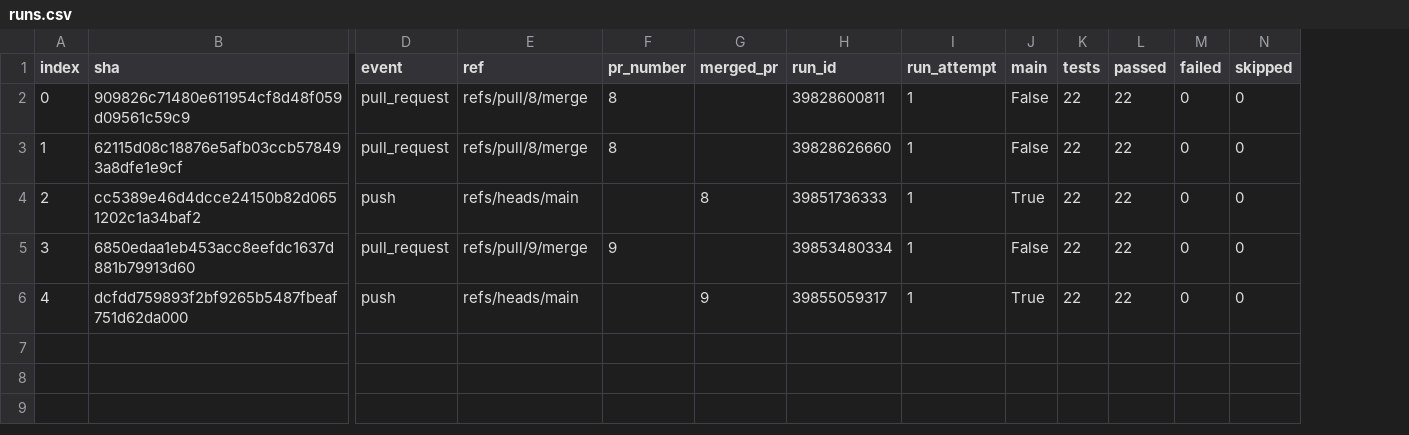
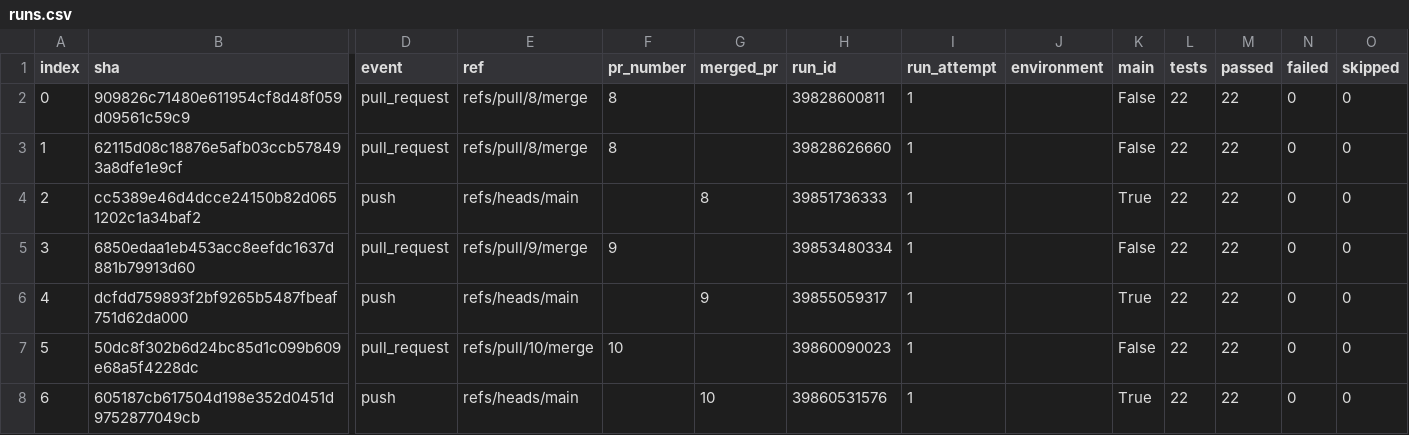
Before and after one commit to Shirojoufu/DORA-Metrics, a CSV file: reports/runs.csv, drawn as a sheet; only a part is shown, gaps mark what is left out; rows hold the shown columns only; the diff names each change by its address in the sheet, - before the commit and + after, or states it on an @@ line.

```diff
--- a/reports/runs.csv
+++ b/reports/runs.csv
+column J (environment), empty
+row 7: 5 | 50dc8f302b6d24bc85d1c099b609e68a5f4228dc | pull_request | refs/pull/10/merge | 10 |  | 39860090023 | 1 |  | False | 22 | 22 | 0 | 0
+row 8: 6 | 605187cb617504d198e352d0451d9752877049cb | push | refs/heads/main |  | 10 | 39860531576 | 1 |  | True | 22 | 22 | 0 | 0
```
Also changed, not shown: 5 other files.
